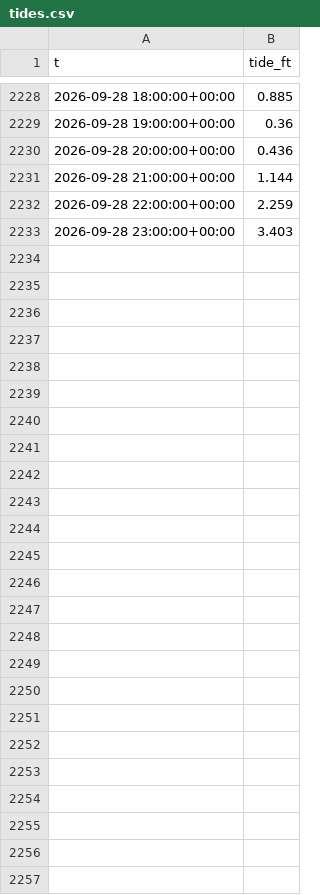
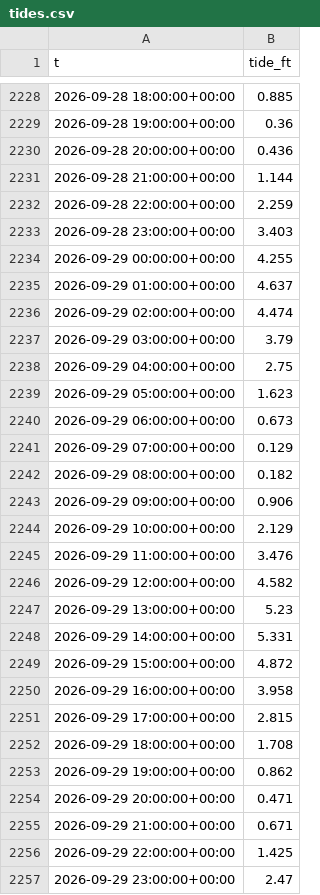
Before and after one commit to richardmhuse/do-not-hit-the-bridge, a CSV file: data/raw/tides.csv, drawn as a sheet; only a part is shown, gaps mark what is left out.

```diff
--- a/data/raw/tides.csv
+++ b/data/raw/tides.csv
@@ -2233 +2233,25 @@ t,tide_ft
 2026-09-28 23:00:00+00:00,3.403
+2026-09-29 00:00:00+00:00,4.255
+2026-09-29 01:00:00+00:00,4.637
+2026-09-29 02:00:00+00:00,4.474
+2026-09-29 03:00:00+00:00,3.79
+2026-09-29 04:00:00+00:00,2.75
+2026-09-29 05:00:00+00:00,1.623
+2026-09-29 06:00:00+00:00,0.673
+2026-09-29 07:00:00+00:00,0.129
+2026-09-29 08:00:00+00:00,0.182
+2026-09-29 09:00:00+00:00,0.906
+2026-09-29 10:00:00+00:00,2.129
+2026-09-29 11:00:00+00:00,3.476
+2026-09-29 12:00:00+00:00,4.582
+2026-09-29 13:00:00+00:00,5.23
+2026-09-29 14:00:00+00:00,5.331
+2026-09-29 15:00:00+00:00,4.872
+2026-09-29 16:00:00+00:00,3.958
+2026-09-29 17:00:00+00:00,2.815
+2026-09-29 18:00:00+00:00,1.708
+2026-09-29 19:00:00+00:00,0.862
+2026-09-29 20:00:00+00:00,0.471
+2026-09-29 21:00:00+00:00,0.671
+2026-09-29 22:00:00+00:00,1.425
+2026-09-29 23:00:00+00:00,2.47
```
Also changed, not shown: data/processed/forecast.csv, data/raw/lunar.csv, 7 other files.
